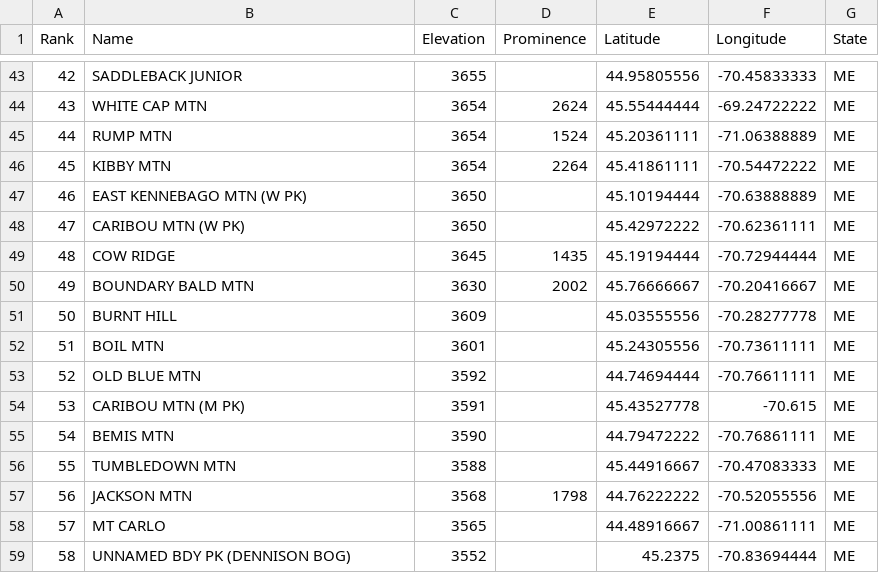
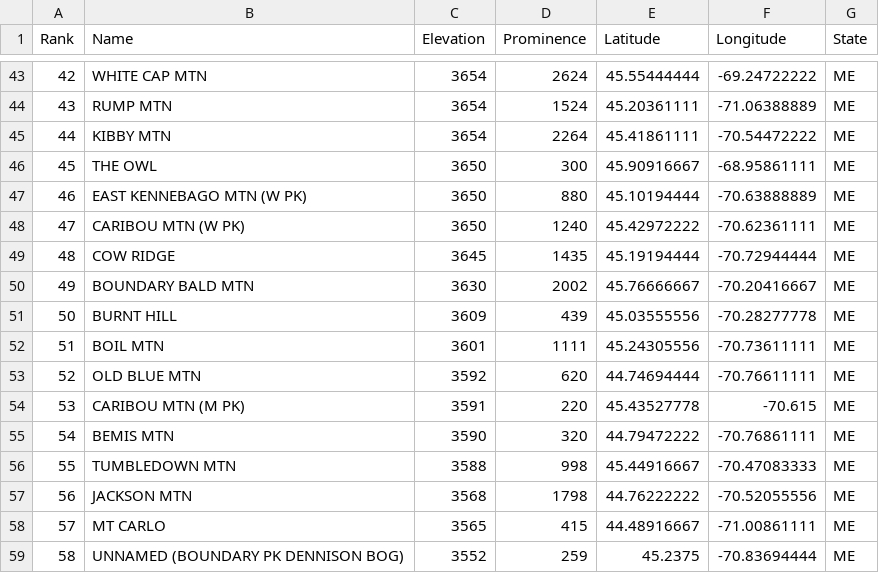
Before and after one commit to Marchowes/hikinglists, a CSV file: lists/ME/ME-200-highest/full/ME-200-highest.csv, drawn as a sheet; only a part is shown, gaps mark what is left out; the diff covers the shown part only.

```diff
--- a/lists/ME/ME-200-highest/full/ME-200-highest.csv
+++ b/lists/ME/ME-200-highest/full/ME-200-highest.csv
@@ -43,17 +43,17 @@ Rank,Name,Elevation,Prominence,Latitude,Longitude,State
-42,SADDLEBACK JUNIOR,3655,,44.95805556,-70.45833333,ME
-43,WHITE CAP MTN,3654,2624,45.55444444,-69.24722222,ME
-44,RUMP MTN,3654,1524,45.20361111,-71.06388889,ME
-45,KIBBY MTN,3654,2264,45.41861111,-70.54472222,ME
-46,EAST KENNEBAGO MTN (W PK),3650,,45.10194444,-70.63888889,ME
-47,CARIBOU MTN (W PK),3650,,45.42972222,-70.62361111,ME
+42,WHITE CAP MTN,3654,2624,45.55444444,-69.24722222,ME
+43,RUMP MTN,3654,1524,45.20361111,-71.06388889,ME
+44,KIBBY MTN,3654,2264,45.41861111,-70.54472222,ME
+45,THE OWL,3650,300,45.90916667,-68.95861111,ME
+46,EAST KENNEBAGO MTN (W PK),3650,880,45.10194444,-70.63888889,ME
+47,CARIBOU MTN (W PK),3650,1240,45.42972222,-70.62361111,ME
 48,COW RIDGE,3645,1435,45.19194444,-70.72944444,ME
 49,BOUNDARY BALD MTN,3630,2002,45.76666667,-70.20416667,ME
-50,BURNT HILL,3609,,45.03555556,-70.28277778,ME
-51,BOIL MTN,3601,,45.24305556,-70.73611111,ME
-52,OLD BLUE MTN,3592,,44.74694444,-70.76611111,ME
-53,CARIBOU MTN (M PK),3591,,45.43527778,-70.615,ME
-54,BEMIS MTN,3590,,44.79472222,-70.76861111,ME
-55,TUMBLEDOWN MTN,3588,,45.44916667,-70.47083333,ME
+50,BURNT HILL,3609,439,45.03555556,-70.28277778,ME
+51,BOIL MTN,3601,1111,45.24305556,-70.73611111,ME
+52,OLD BLUE MTN,3592,620,44.74694444,-70.76611111,ME
+53,CARIBOU MTN (M PK),3591,220,45.43527778,-70.615,ME
+54,BEMIS MTN,3590,320,44.79472222,-70.76861111,ME
+55,TUMBLEDOWN MTN,3588,998,45.44916667,-70.47083333,ME
 56,JACKSON MTN,3568,1798,44.76222222,-70.52055556,ME
-57,MT CARLO,3565,,44.48916667,-71.00861111,ME
-58,UNNAMED BDY PK (DENNISON BOG),3552,,45.2375,-70.83694444,ME
+57,MT CARLO,3565,415,44.48916667,-71.00861111,ME
+58,UNNAMED (BOUNDARY PK DENNISON BOG),3552,259,45.2375,-70.83694444,ME
```
Also changed, not shown: 154 edited cells elsewhere in this file, lists/ME/ME-3000-Footers/abridged/ME-3000-Footers.csv, lists/ME/ME-3000-Footers/full/ME-3000-Footers.csv, 35 other files.
